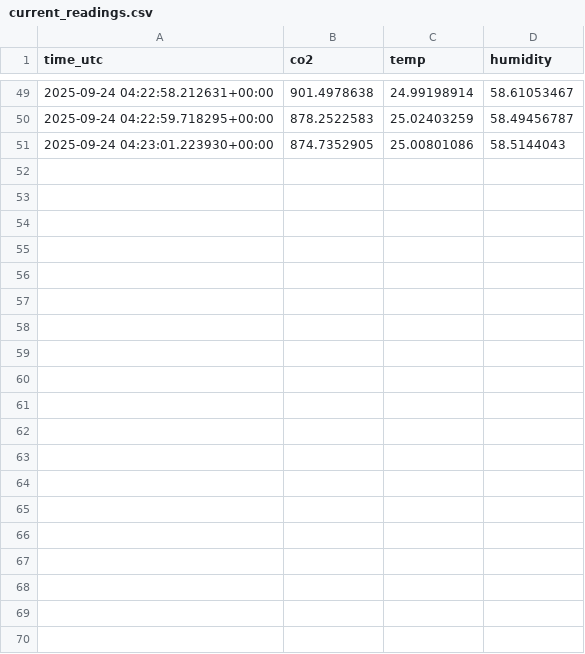
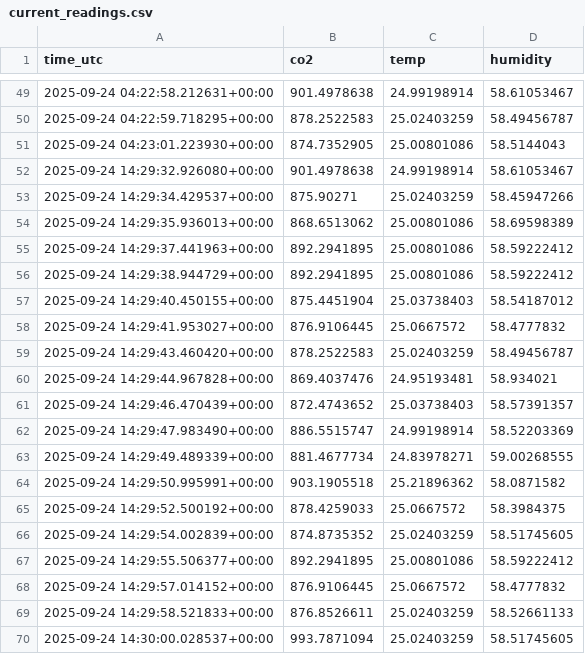
Before and after one commit to Ashterism/monipi-project, a CSV file: monipi/data/current_readings.csv, drawn as a sheet; only a part is shown, gaps mark what is left out; the diff covers the shown part only; the diff names each change by its address in the sheet, - before the commit and + after, or states it on an @@ line.

```diff
--- a/monipi/data/current_readings.csv
+++ b/monipi/data/current_readings.csv
+row 52: 2025-09-24 14:29:32.926080+00:00 | 901.4978638 | 24.99198914 | 58.61053467
+row 53: 2025-09-24 14:29:34.429537+00:00 | 875.90271 | 25.02403259 | 58.45947266
+row 54: 2025-09-24 14:29:35.936013+00:00 | 868.6513062 | 25.00801086 | 58.69598389
+row 55: 2025-09-24 14:29:37.441963+00:00 | 892.2941895 | 25.00801086 | 58.59222412
+row 56: 2025-09-24 14:29:38.944729+00:00 | 892.2941895 | 25.00801086 | 58.59222412
+row 57: 2025-09-24 14:29:40.450155+00:00 | 875.4451904 | 25.03738403 | 58.54187012
+row 58: 2025-09-24 14:29:41.953027+00:00 | 876.9106445 | 25.0667572 | 58.4777832
+row 59: 2025-09-24 14:29:43.460420+00:00 | 878.2522583 | 25.02403259 | 58.49456787
+row 60: 2025-09-24 14:29:44.967828+00:00 | 869.4037476 | 24.95193481 | 58.934021
+row 61: 2025-09-24 14:29:46.470439+00:00 | 872.4743652 | 25.03738403 | 58.57391357
+row 62: 2025-09-24 14:29:47.983490+00:00 | 886.5515747 | 24.99198914 | 58.52203369
+row 63: 2025-09-24 14:29:49.489339+00:00 | 881.4677734 | 24.83978271 | 59.00268555
+row 64: 2025-09-24 14:29:50.995991+00:00 | 903.1905518 | 25.21896362 | 58.0871582
+row 65: 2025-09-24 14:29:52.500192+00:00 | 878.4259033 | 25.0667572 | 58.3984375
+row 66: 2025-09-24 14:29:54.002839+00:00 | 874.8735352 | 25.02403259 | 58.51745605
+row 67: 2025-09-24 14:29:55.506377+00:00 | 892.2941895 | 25.00801086 | 58.59222412
+row 68: 2025-09-24 14:29:57.014152+00:00 | 876.9106445 | 25.0667572 | 58.4777832
+row 69: 2025-09-24 14:29:58.521833+00:00 | 876.8526611 | 25.02403259 | 58.52661133
+row 70: 2025-09-24 14:30:00.028537+00:00 | 993.7871094 | 25.02403259 | 58.51745605
```
Also changed, not shown: 16 added rows elsewhere in this file, monipi/data/current_avgs.csv, 4 other files.
